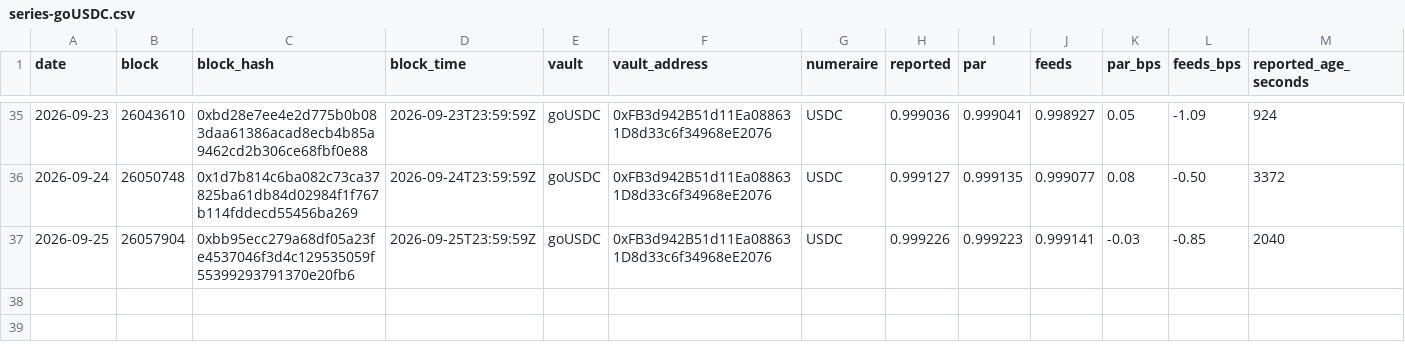
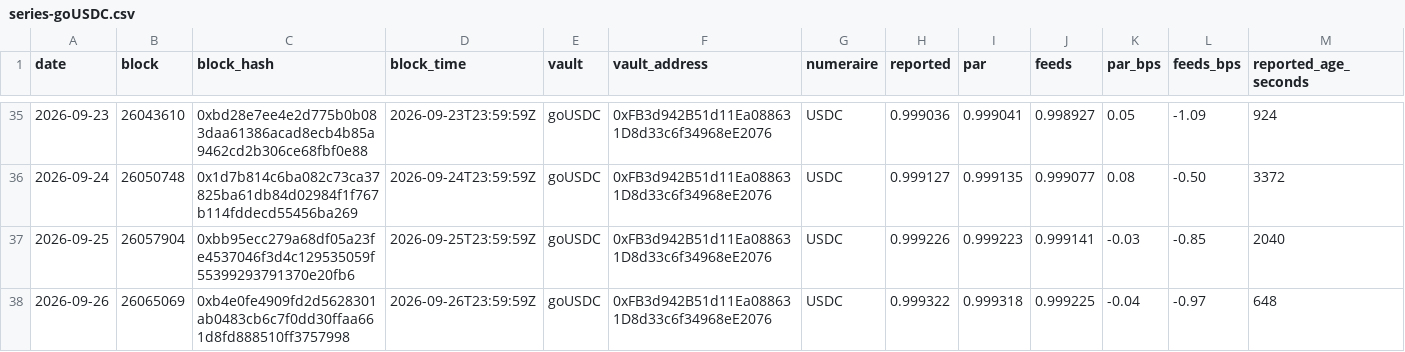
Before and after one commit to NiceLeader/niceleader.github.io, a CSV file: content/vault-nav/series/series-goUSDC.csv, drawn as a sheet; only a part is shown, gaps mark what is left out; rows hold the shown columns only; the diff names each change by its address in the sheet, - before the commit and + after, or states it on an @@ line.

Commit message:
vault-nav: daily series 2026-09-26

```diff
--- a/content/vault-nav/series/series-goUSDC.csv
+++ b/content/vault-nav/series/series-goUSDC.csv
+row 38: 2026-09-26 | 26065069 | 0xb4e0fe4909fd2d5628301ab0483cb6c7f0dd30ffaa661d8fd888510ff3757998 | 2026-09-26T23:59:59Z | goUSDC | 0xFB3d942B51d11Ea088631D8d33c6f34968eE2076 | USDC | 0.999322 | 0.999318 | 0.999225 | -0.04 | -0.97 | 648
```
Also changed, not shown: content/vault-nav/series/series-goUSDT.csv, content/vault-nav/series/series-gtUSDhy.csv, 9 other files.
